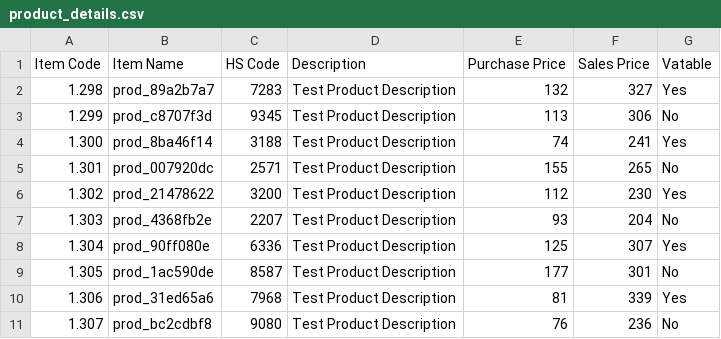
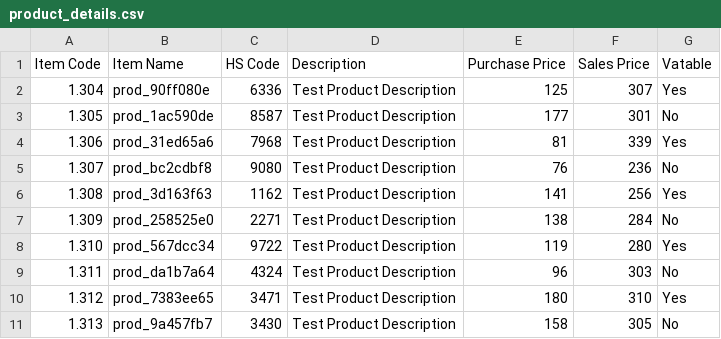
Before and after one commit to Unknown3369/Playwright-Practice-IMS, a CSV file: product_details.csv, drawn as a sheet.

```diff
--- a/product_details.csv
+++ b/product_details.csv
@@ -1,8 +1,2 @@
 Item Code,Item Name,HS Code,Description,Purchase Price,Sales Price,Vatable
-1.298,prod_89a2b7a7,7283,Test Product Description,132,327,Yes
-1.299,prod_c8707f3d,9345,Test Product Description,113,306,No
-1.300,prod_8ba46f14,3188,Test Product Description,74,241,Yes
-1.301,prod_007920dc,2571,Test Product Description,155,265,No
-1.302,prod_21478622,3200,Test Product Description,112,230,Yes
-1.303,prod_4368fb2e,2207,Test Product Description,93,204,No
 1.304,prod_90ff080e,6336,Test Product Description,125,307,Yes
@@ -11 +5,7 @@ Item Code,Item Name,HS Code,Description,Purchase Price,Sales Price,Vatable
 1.307,prod_bc2cdbf8,9080,Test Product Description,76,236,No
+1.308,prod_3d163f63,1162,Test Product Description,141,256,Yes
+1.309,prod_258525e0,2271,Test Product Description,138,284,No
+1.310,prod_567dcc34,9722,Test Product Description,119,280,Yes
+1.311,prod_da1b7a64,4324,Test Product Description,96,303,No
+1.312,prod_7383ee65,3471,Test Product Description,180,310,Yes
+1.313,prod_9a457fb7,3430,Test Product Description,158,305,No
```
Also changed, not shown: vendors.csv, 12 other files.
